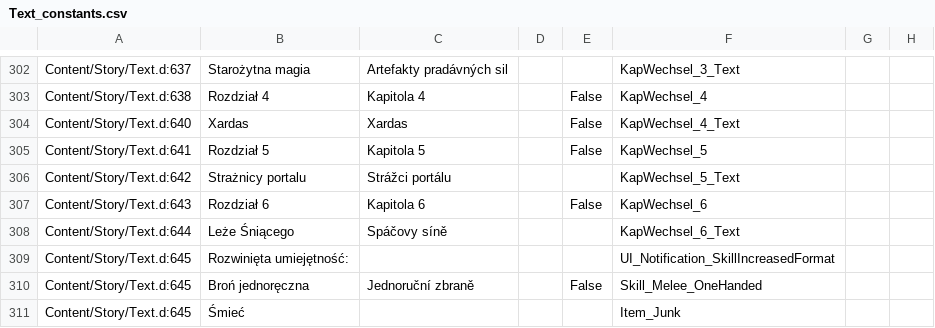
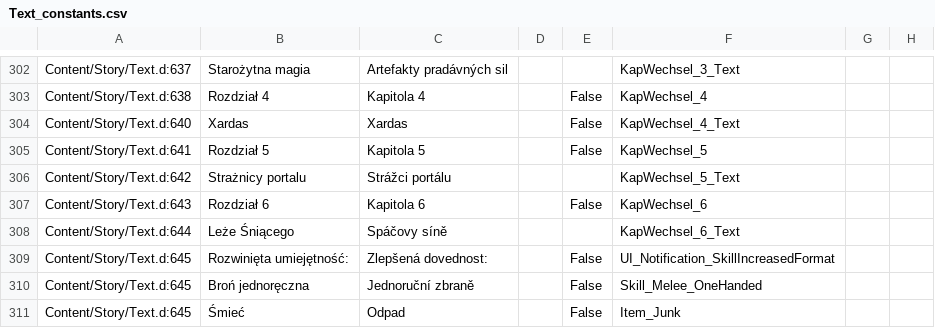
Before and after one commit to Nyras-Enjoyers/nyras-prologue-demake-scripts, a CSV file: .translations/cs/Text_constants.csv, drawn as a sheet; only a part is shown, gaps mark what is left out.

Commit message:
Translated using Weblate (Czech)
Currently translated at 100.0% (309 of 309 strings)

Translation: Nyras Prolog Demake/Text_constants
Translate-URL: http://weblate.cokoliv.eu/projects/nyras-prolog-demake/text_constants/cs/

```diff
--- a/.translations/cs/Text_constants.csv
+++ b/.translations/cs/Text_constants.csv
@@ -308,4 +308,4 @@
 "Content/Story/Text.d:644","Leże Śniącego","Spáčovy síně","","","KapWechsel_6_Text","",""
-"Content/Story/Text.d:645","Rozwinięta umiejętność: ","","","","UI_Notification_SkillIncreasedFormat","",""
+"Content/Story/Text.d:645","Rozwinięta umiejętność: ","Zlepšená dovednost: ","","False","UI_Notification_SkillIncreasedFormat","",""
 "Content/Story/Text.d:645","Broń jednoręczna","Jednoruční zbraně","","False","Skill_Melee_OneHanded","",""
-"Content/Story/Text.d:645","Śmieć","","","","Item_Junk","",""
+"Content/Story/Text.d:645","Śmieć","Odpad","","False","Item_Junk","",""
```
